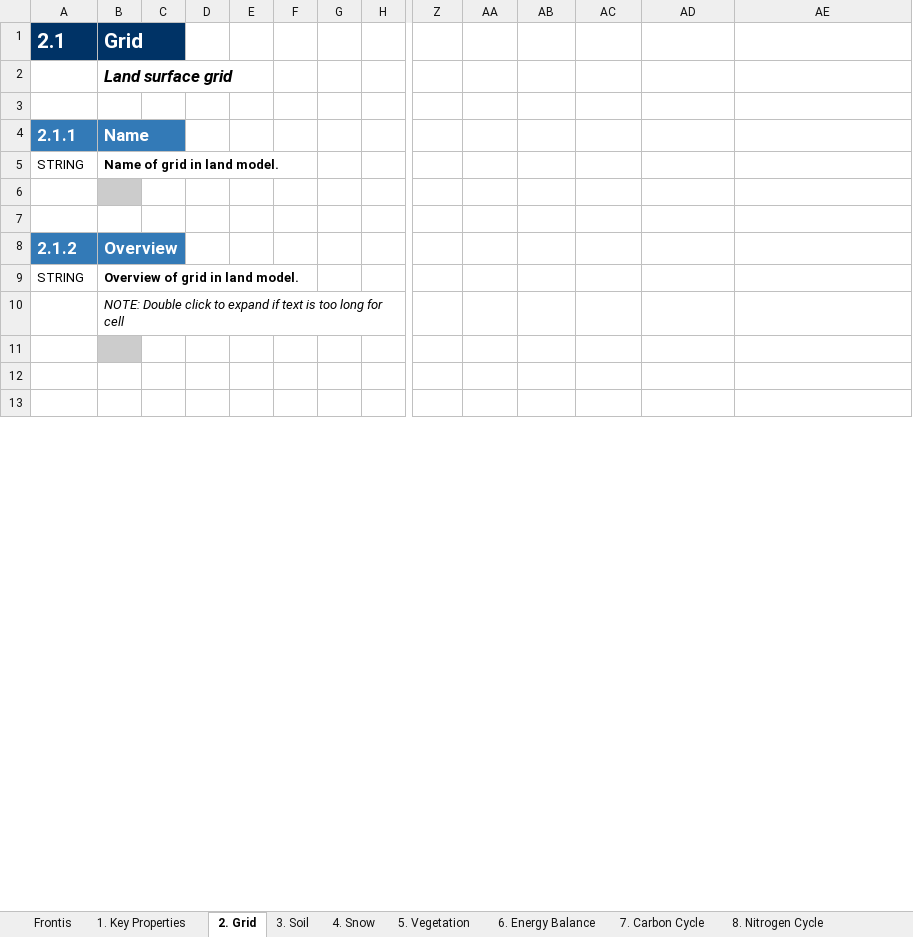
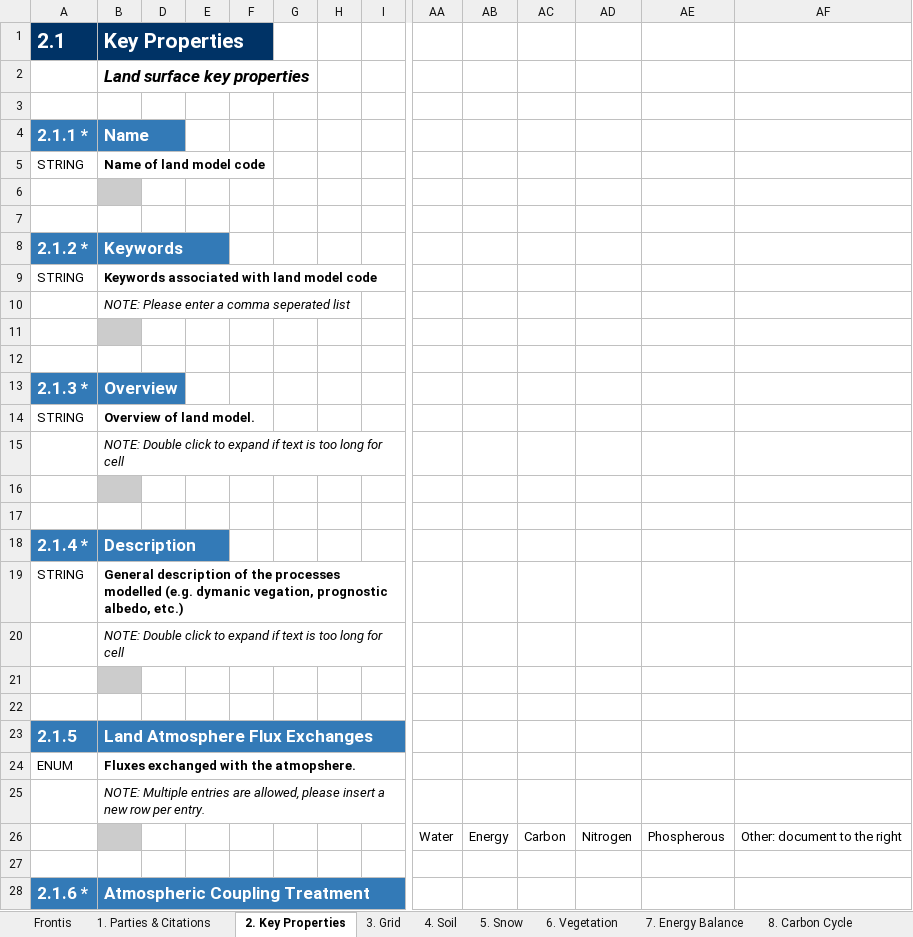
Before and after one commit to ES-DOC-INSTITUTIONAL/cams, an Excel workbook: cmip6/models/cams-csm1-0/cmip6_cams_cams-csm1-0_land.xlsx, sheet 2. Key Properties, drawn as a sheet; only a part is shown, gaps mark what is left out; the shorter side is filled out with more unchanged rows; values as stored, in another font and other column widths than the file's, no borders; addresses are those after the commit; rows hold the shown columns only; the diff covers the shown part only; the diff names each change by its address in the sheet, - before the commit and + after, or states it on an @@ line.

```diff
--- a/cmip6/models/cams-csm1-0/cmip6_cams_cams-csm1-0_land.xlsx (sheet 2. Key Properties)
+++ b/cmip6/models/cams-csm1-0/cmip6_cams_cams-csm1-0_land.xlsx (sheet 2. Key Properties)
-sheet tab: 1. Key Properties
+sheet tab: 1. Parties & Citations
-sheet tab: 2. Grid
+sheet tab: 2. Key Properties
-sheet tab: 3. Soil
+sheet tab: 3. Grid
-sheet tab: 4. Snow
+sheet tab: 4. Soil
-sheet tab: 5. Vegetation
+sheet tab: 5. Snow
-sheet tab: 6. Energy Balance
+sheet tab: 6. Vegetation
-sheet tab: 7. Carbon Cycle
+sheet tab: 7. Energy Balance
-sheet tab: 8. Nitrogen Cycle
+sheet tab: 8. Carbon Cycle
-B1: Grid
+B1: Key Properties
-B2: Land surface grid
+B2: Land surface key properties
-A4: 2.1.1
+A4: 2.1.1 *
-B5: Name of grid in land model.
+B5: Name of land model code
+row 8: 2.1.2 * | Keywords
+row 9: STRING | Keywords associated with land model code
+row 10:  | NOTE: Please enter a comma seperated list
+row 11: (empty)
+row 12: (empty)
-A13: 2.1.2
+A13: 2.1.3 *
-B14: Overview of grid in land model.
+B14: Overview of land model.
@@ row 40 moved to row 15: NOTE: Double click to expand if text is … @@
+row 16: (empty)
+row 17: (empty)
+row 18: 2.1.4 * | Description
+row 19: STRING | General description of the processes modelled (e.g. dymanic vegation, prognostic albedo, etc.)
+row 20:  | NOTE: Double click to expand if text is too long for cell
+row 21: (empty)
+row 22: (empty)
+row 23: 2.1.5 | Land Atmosphere Flux Exchanges
+row 24: ENUM | Fluxes exchanged with the atmopshere.
+row 25:  | NOTE: Multiple entries are allowed, please insert a new row per entry.
+row 26:  |  |  |  |  |  |  |  | Water | Energy | Carbon | Nitrogen | Phospherous | Other: document to the right
+row 27: (empty)
+row 28: 2.1.6 * | Atmospheric Coupling Treatment
```
Also changed, not shown: 60 added rows, 2 removed rows, 14 edited cells and cell formats elsewhere in this sheet, sheet 4. Soil, sheet 5. Snow, sheet 3. Grid, sheet 8. Carbon Cycle, sheet 7. Energy Balance, sheet 6. Vegetation, 4 more sheets, other sheet tabs, hidden cells, cmip6/models/cams-csm1-0/cmip6_cams_cams-csm1-0_atmos.xlsx, cmip6/models/cams-csm1-0/cmip6_cams_cams-csm1-0_ocean.xlsx, 2 other files.
